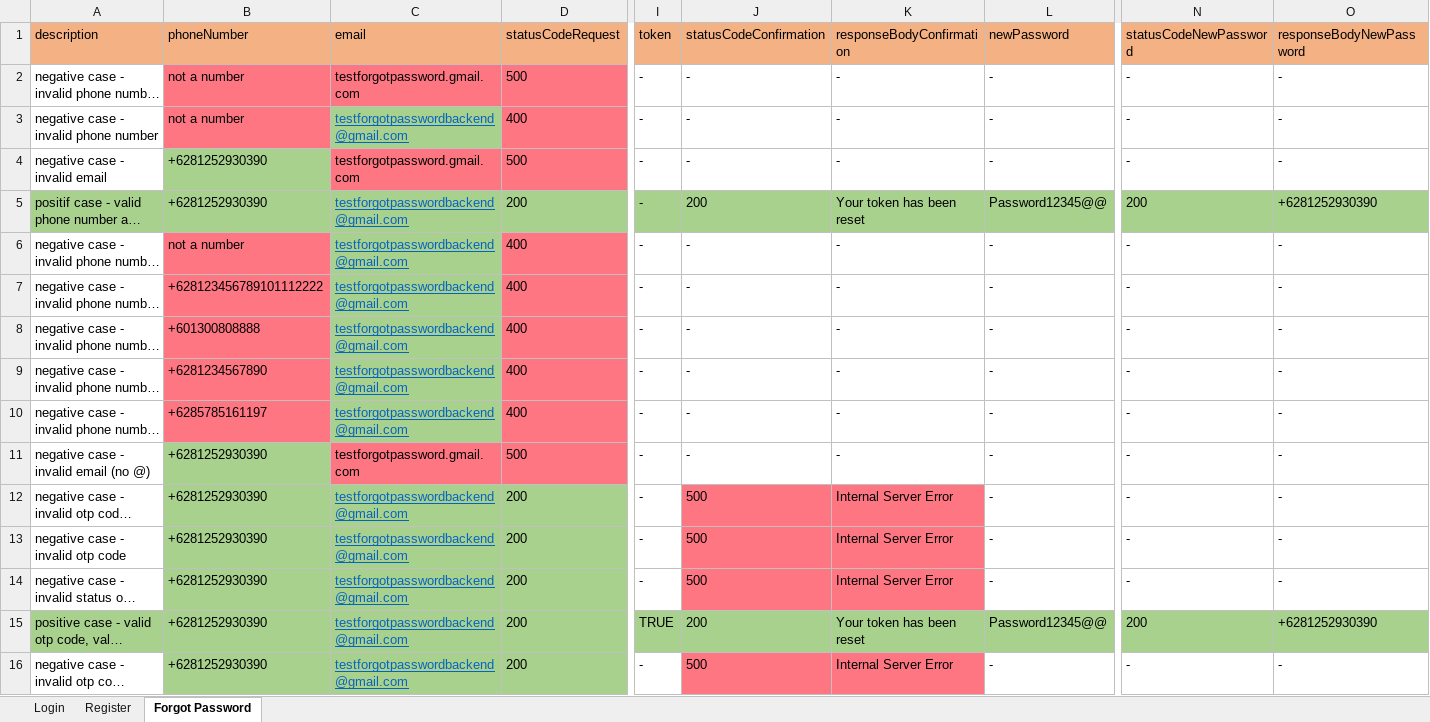
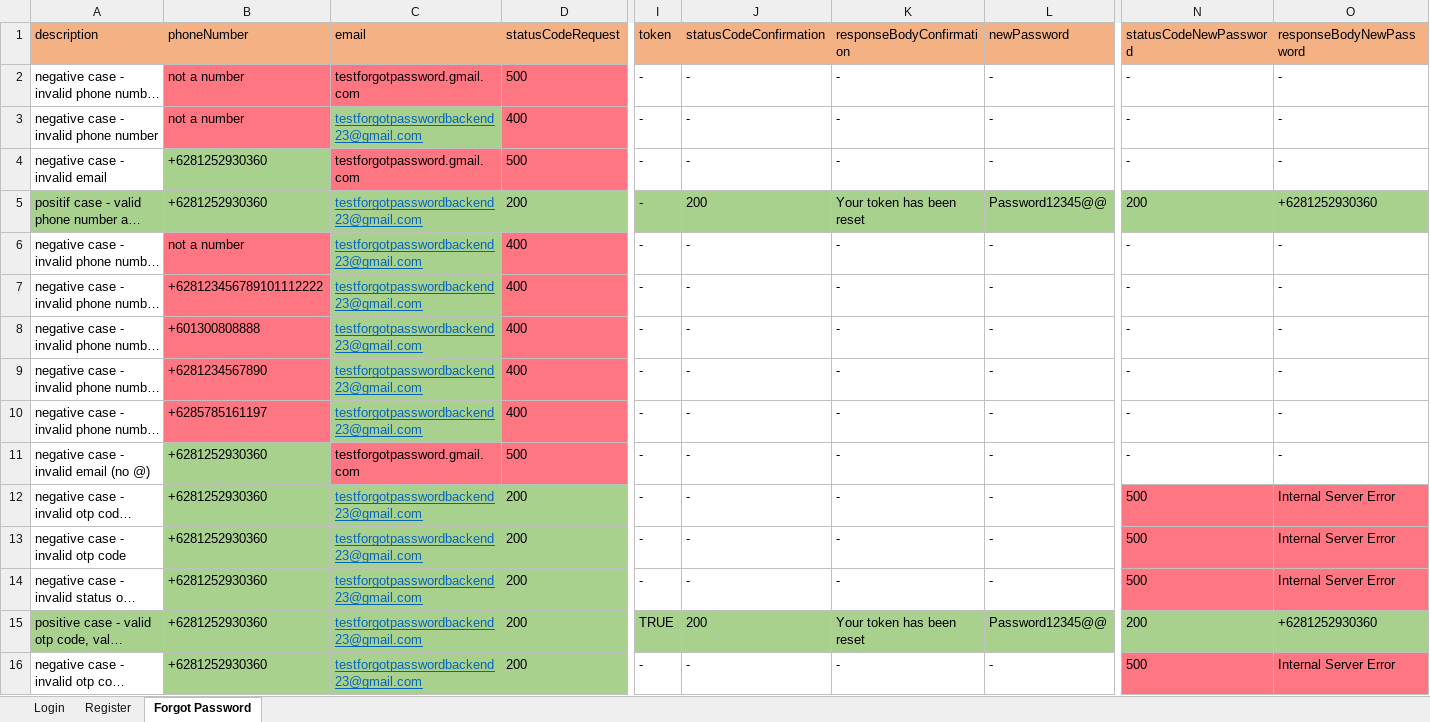
Before and after one commit to zanuartri/QuotaAppTest, an Excel workbook: resources/DataLoginMenu.xlsx, sheet Forgot Password, drawn as a sheet; only a part is shown, gaps mark what is left out; long unchanged cells end in …; values as stored, in another font and other column widths than the file's, no borders; the diff covers the shown part only; the diff names each change by its address in the sheet, - before the commit and + after, or states it on an @@ line.

```diff
--- a/resources/DataLoginMenu.xlsx (sheet Forgot Password)
+++ b/resources/DataLoginMenu.xlsx (sheet Forgot Password)
-C3 (email): testforgotpasswordbackend@gmail.com
+C3 (email): testforgotpasswordbackend23@gmail.com
-B4:B5 (phoneNumber): +6281252930390
+B4:B5 (phoneNumber): +6281252930360
-C5:C10 (email): testforgotpasswordbackend@gmail.com
+C5:C10 (email): testforgotpasswordbackend23@gmail.com
-O5 (responseBodyNewPassword): +6281252930390
+O5 (responseBodyNewPassword): +6281252930360
-B11:B16 (phoneNumber): +6281252930390
+B11:B16 (phoneNumber): +6281252930360
-C12:C16 (email): testforgotpasswordbackend@gmail.com
+C12:C16 (email): testforgotpasswordbackend23@gmail.com
-J12:J14 (statusCodeConfirmation): 500
+J12:J14 (statusCodeConfirmation): -
-J12:K14 fill: #FF7683
+J12:K14 fill: none
-K12:K14 (responseBodyConfirmation): Internal Server Error
+K12:K14 (responseBodyConfirmation): -
-N12:N14 (statusCodeNewPassword): -
+N12:N14 (statusCodeNewPassword): 500
-N12:O14 fill: none
+N12:O14 fill: #FF7683
-O12:O14 (responseBodyNewPassword): -
+O12:O14 (responseBodyNewPassword): Internal Server Error
-O15 (responseBodyNewPassword): +6281252930390
+O15 (responseBodyNewPassword): +6281252930360
-J16 (statusCodeConfirmation): 500
+J16 (statusCodeConfirmation): -
-J16:K16 fill: #FF7683
+J16:K16 fill: none
-K16 (responseBodyConfirmation): Internal Server Error
+K16 (responseBodyConfirmation): -
-N16 (statusCodeNewPassword): -
+N16 (statusCodeNewPassword): 500
-N16:O16 fill: none
+N16:O16 fill: #FF7683
-O16 (responseBodyNewPassword): -
+O16 (responseBodyNewPassword): Internal Server Error
```
Also changed, not shown: 133 edited cells and cell formats elsewhere in this sheet, sheet Register, sheet Login, resources/DataProfileMenu.xlsx, resources/DataPurchase.xlsx, 11 other files.
